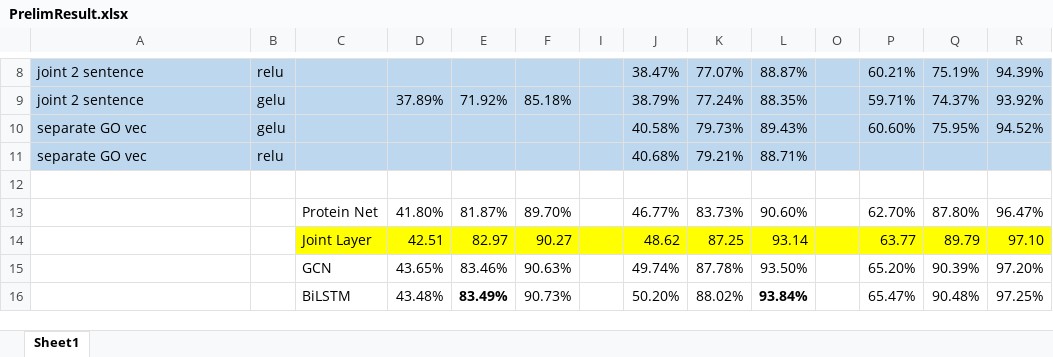
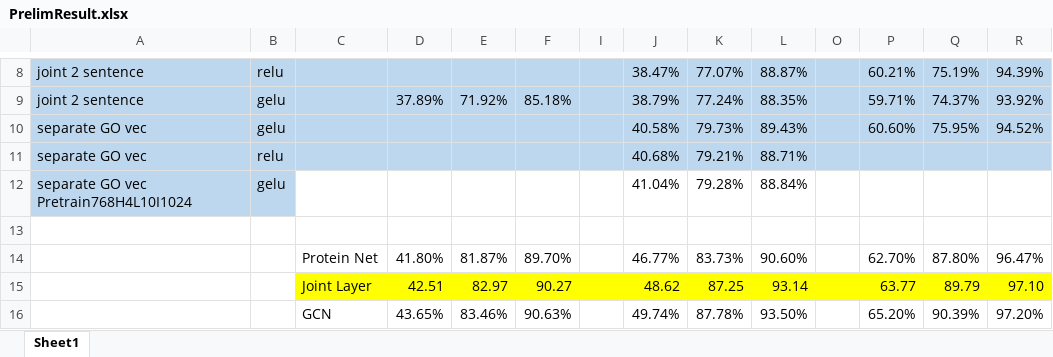
Before and after one commit to datduong/GOAnnotationTransformer, an Excel workbook: SeeAttention/PrelimResult.xlsx, sheet Sheet1, drawn as a sheet; only a part is shown, gaps mark what is left out; the shorter side is filled out with more unchanged rows; values as stored, in another font and other column widths than the file's, no borders; the diff names each change by its address in the sheet, - before the commit and + after, or states it on an @@ line.

Commit message:
Update PrelimResult.xlsx

```diff
--- a/SeeAttention/PrelimResult.xlsx (sheet Sheet1)
+++ b/SeeAttention/PrelimResult.xlsx (sheet Sheet1)
+row 12: separate GO vec Pretrain768H4L10I1024 | gelu |  |  |  |  |  | 41.04% | 79.28% | 88.84%
```
